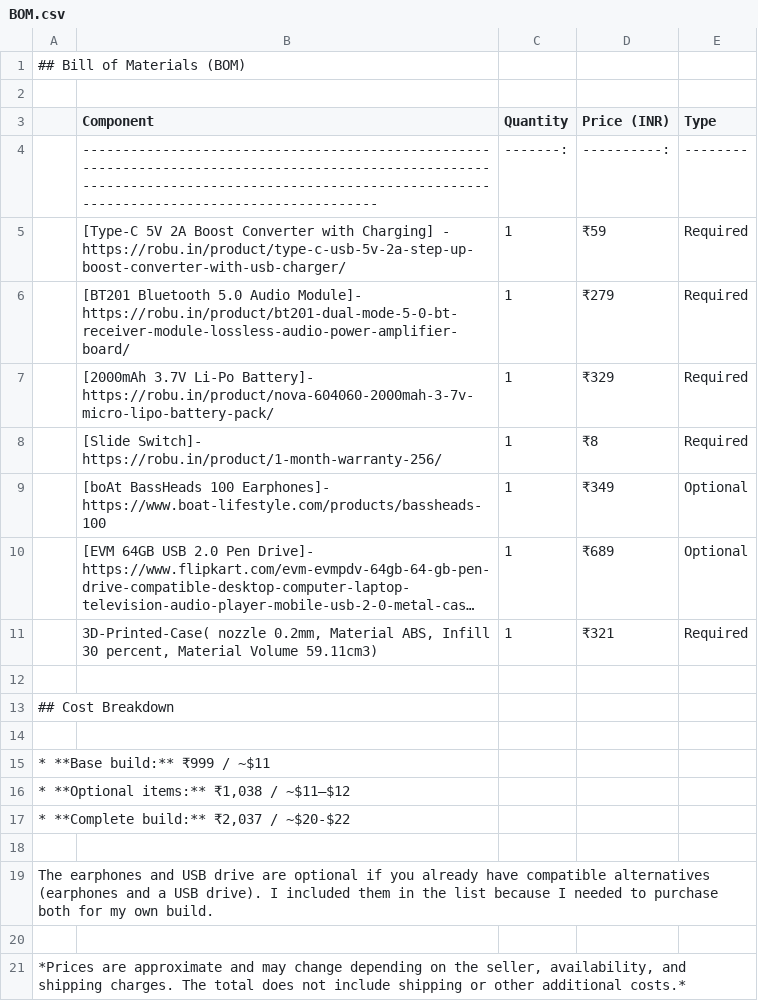
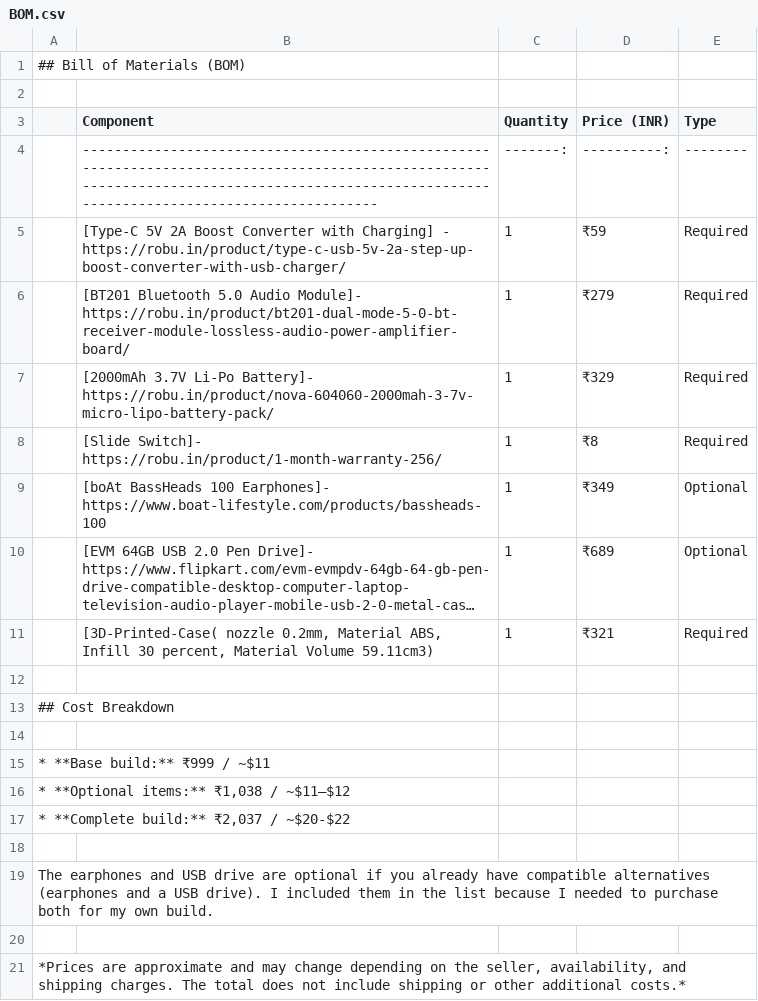
Before and after one commit to HI-dot935/WGM-Audio-mp3-player, a CSV file: BOM.csv, drawn as a sheet; long unchanged cells end in …; the diff names each change by its address in the sheet, - before the commit and + after, or states it on an @@ line.

Commit message:
Update BOM.csv

```diff
--- a/BOM.csv
+++ b/BOM.csv
-B11 (Component): 3D-Printed-Case( nozzle 0.2mm,…
+B11 (Component): [3D-Printed-Case( nozzle 0.2mm,…
```
